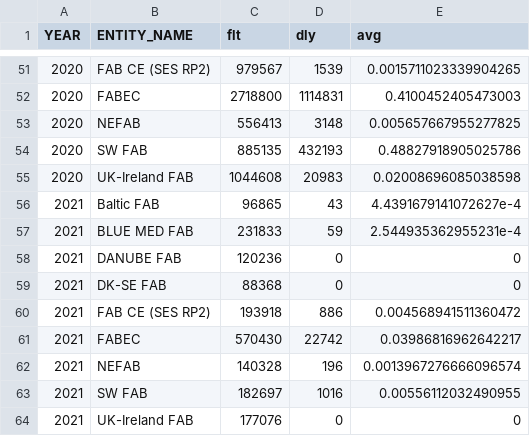
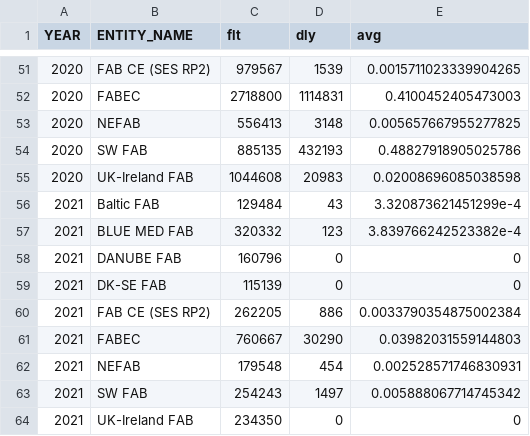
Before and after one commit to euctrl-pru/portal, a CSV file: content/graphic/en-route-atfm-delay-fab/monthly-ert-dly-fab-fir.csv, drawn as a sheet; only a part is shown, gaps mark what is left out.

```diff
--- a/content/graphic/en-route-atfm-delay-fab/monthly-ert-dly-fab-fir.csv
+++ b/content/graphic/en-route-atfm-delay-fab/monthly-ert-dly-fab-fir.csv
@@ -55,10 +55,10 @@ YEAR,ENTITY_NAME,flt,dly,avg
 2020,UK-Ireland FAB,1044608,20983,0.02008696085038598
-2021,Baltic FAB,96865,43,4.4391679141072627e-4
-2021,BLUE MED FAB,231833,59,2.544935362955231e-4
-2021,DANUBE FAB,120236,0,0
-2021,DK-SE FAB,88368,0,0
-2021,FAB CE (SES RP2),193918,886,0.004568941511360472
-2021,FABEC,570430,22742,0.03986816962642217
-2021,NEFAB,140328,196,0.0013967276666096574
-2021,SW FAB,182697,1016,0.00556112032490955
-2021,UK-Ireland FAB,177076,0,0
+2021,Baltic FAB,129484,43,3.320873621451299e-4
+2021,BLUE MED FAB,320332,123,3.839766242523382e-4
+2021,DANUBE FAB,160796,0,0
+2021,DK-SE FAB,115139,0,0
+2021,FAB CE (SES RP2),262205,886,0.0033790354875002384
+2021,FABEC,760667,30290,0.03982031559144803
+2021,NEFAB,179548,454,0.002528571746830931
+2021,SW FAB,254243,1497,0.005888067714745342
+2021,UK-Ireland FAB,234350,0,0
```
Also changed, not shown: content/graphic/percent-movement-change/ert-flt-ansp.tsv, data-config/ansp-composition.csv, 8 other files.
